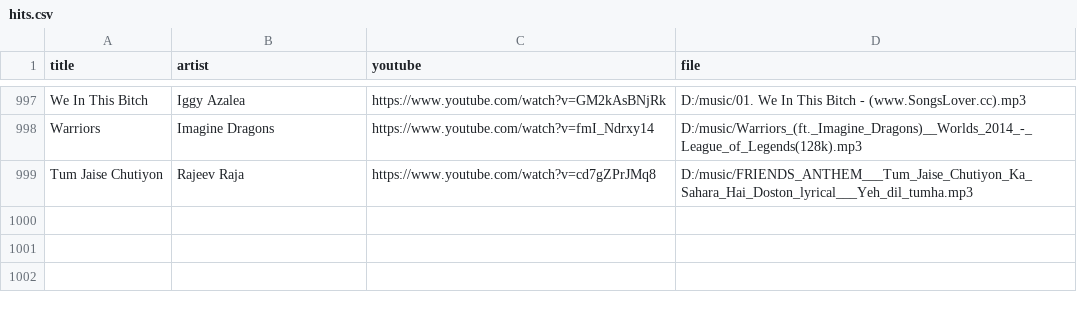
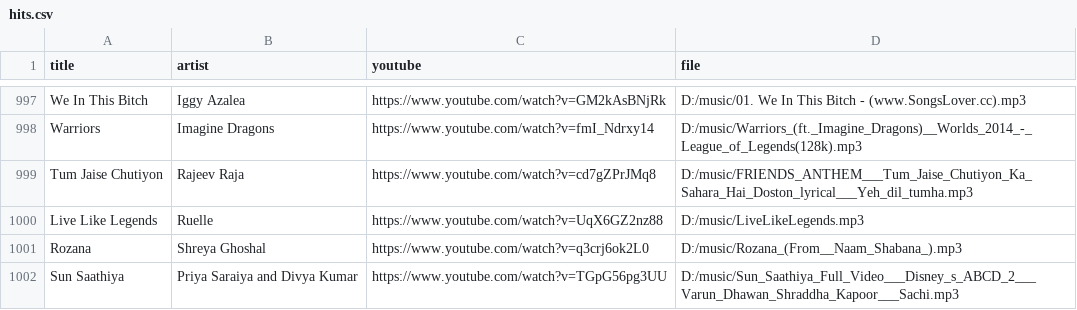
Before and after one commit to 1218Anubhavmishra/StemGuess, a CSV file: server/scripts/hits.csv, drawn as a sheet; only a part is shown, gaps mark what is left out.

```diff
--- a/server/scripts/hits.csv
+++ b/server/scripts/hits.csv
@@ -999 +999,4 @@ Warriors,Imagine Dragons,https://www.youtube.com/watch?v=fmI_Ndrxy14,D:/music/Wa
 Tum Jaise Chutiyon,Rajeev Raja,https://www.youtube.com/watch?v=cd7gZPrJMq8,D:/music/FRIENDS_ANTHEM___Tum_Jaise_Chutiyon_Ka_Sahara_Hai_Doston_lyrical___Yeh_dil_tumha.mp3
+Live Like Legends,Ruelle,https://www.youtube.com/watch?v=UqX6GZ2nz88,D:/music/LiveLikeLegends.mp3
+Rozana,Shreya Ghoshal,https://www.youtube.com/watch?v=q3crj6ok2L0,D:/music/Rozana_(From__Naam_Shabana_).mp3
+Sun Saathiya,Priya Saraiya and Divya Kumar,https://www.youtube.com/watch?v=TGpG56pg3UU,D:/music/Sun_Saathiya_Full_Video___Disney_s_ABCD_2___Varun_Dhawan_Shraddha_Kapoor___Sachi.mp3
```
